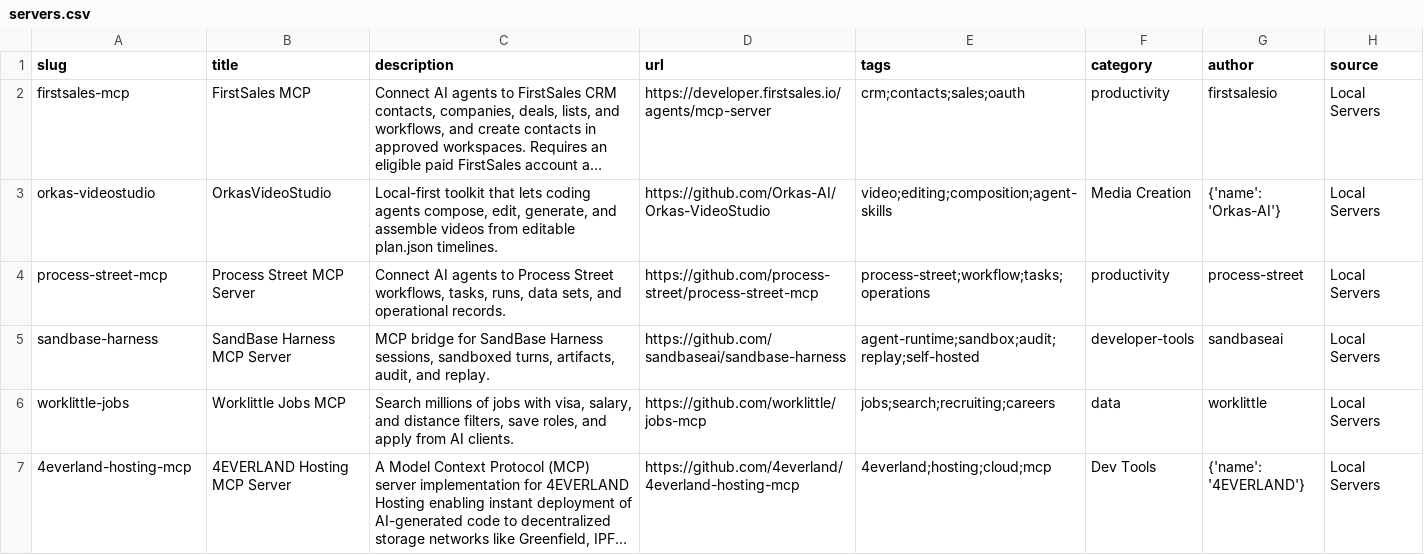
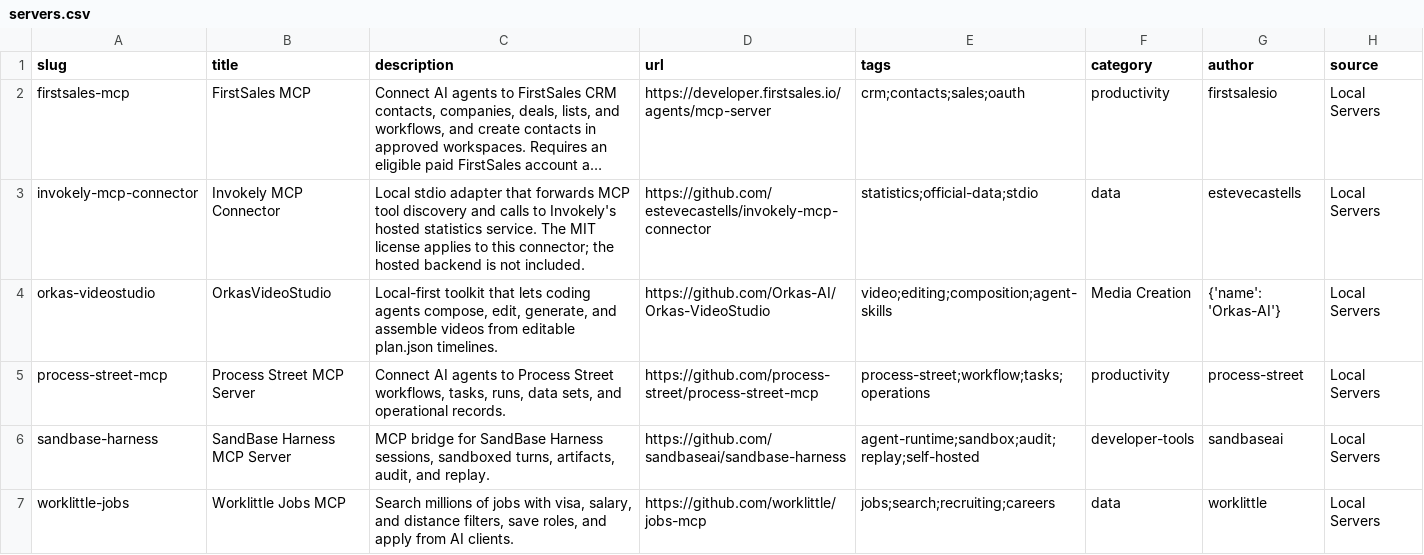
Before and after one commit to Chat2AnyLLM/awesome-mcp-servers, a CSV file: dist/servers.csv, drawn as a sheet; only a part is shown; the shorter side is filled out with more unchanged rows; long unchanged cells end in …; the diff names each change by its address in the sheet, - before the commit and + after, or states it on an @@ line.

Commit message:
Add Invokely MCP connector entry

```diff
--- a/dist/servers.csv
+++ b/dist/servers.csv
+row 3: invokely-mcp-connector | Invokely MCP Connector | Local stdio adapter that forwards MCP tool discovery and calls to Invokely's hosted statistics service. The MIT license applies to this connector; the hosted backend is not included. | https://github.com/estevecastells/invokely-mcp-connector | statistics;official-data;stdio | data | estevecastells | Local Servers
```
Also changed, not shown: 5 other files.
